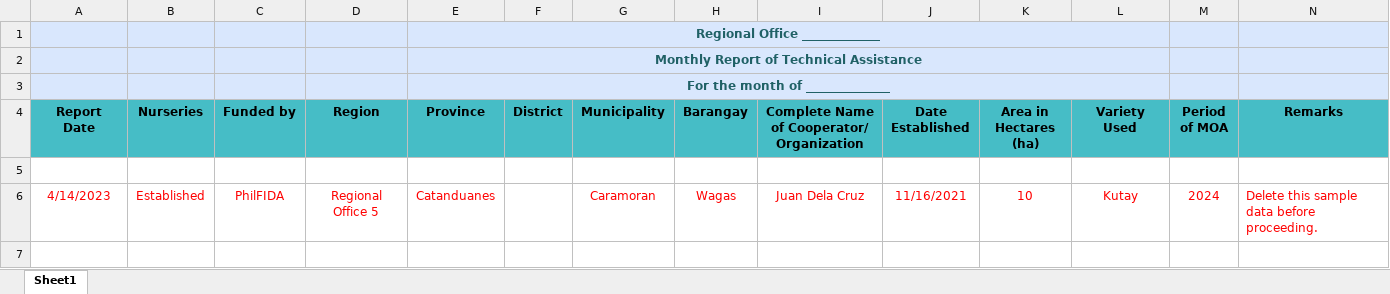
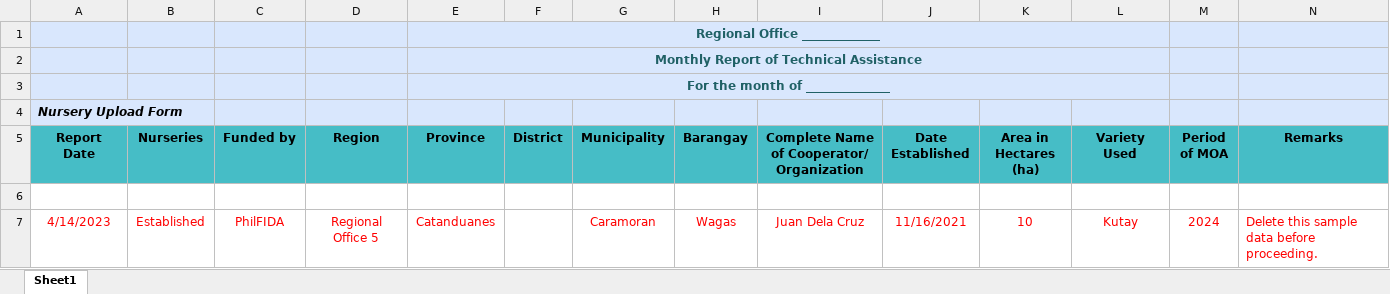
Before and after one commit to TAD-Reports/TAD-Reports-BE, an Excel workbook: src/templates/Nursery_Template.xlsx, sheet Sheet1, drawn as a sheet; values as stored, in another font and other column widths than the file's, no borders; the diff names each change by its address in the sheet, - before the commit and + after, or states it on an @@ line.

Commit message:
protected template headers, updated pmsurvived

```diff
--- a/src/templates/Nursery_Template.xlsx (sheet Sheet1)
+++ b/src/templates/Nursery_Template.xlsx (sheet Sheet1)
+row 4: Nursery Upload Form
```
Also changed, not shown: src/templates/Distribution_Template.xlsx, src/templates/PMSurvived_Template.xlsx, 3 other files.
